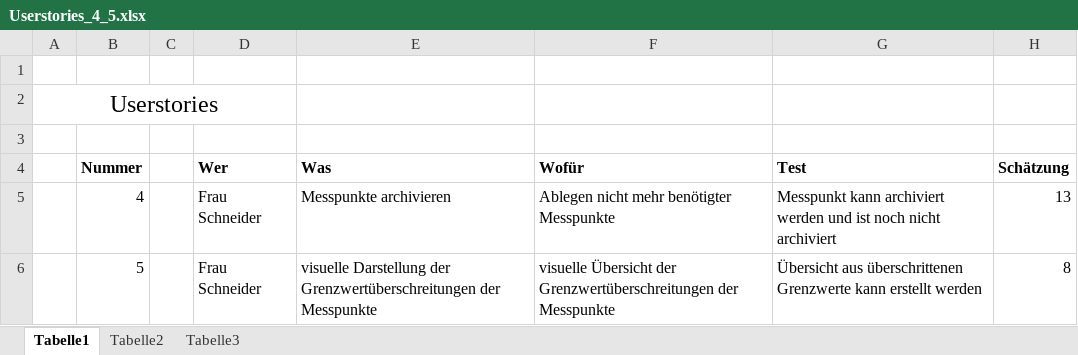
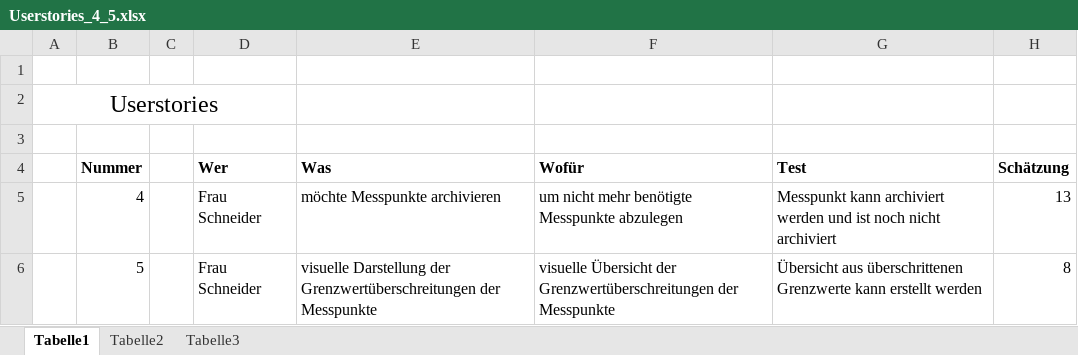
Before and after one commit to k-nut/krach, an Excel workbook: doc/Backlog/Sprint-Backlog/Sprint2 6.01.15 - 13.01.15/Userstories_4_5.xlsx, sheet Tabelle1, drawn as a sheet; values as stored, in another font and other column widths than the file's, no borders; the diff names each change by its address in the sheet, - before the commit and + after, or states it on an @@ line.

```diff
--- a/doc/Backlog/Sprint-Backlog/Sprint2 6.01.15 - 13.01.15/Userstories_4_5.xlsx (sheet Tabelle1)
+++ b/doc/Backlog/Sprint-Backlog/Sprint2 6.01.15 - 13.01.15/Userstories_4_5.xlsx (sheet Tabelle1)
-E5 (Was): Messpunkte archivieren
+E5 (Was): möchte Messpunkte archivieren
-F5 (Wofür): Ablegen nicht mehr benötigter Messpunkte
+F5 (Wofür): um nicht mehr benötigte Messpunkte abzulegen
```
Also changed, not shown: doc/Backlog/Product-Backlog/Userstories/Userstories.xlsx, doc/Backlog/Sprint-Backlog/Sprint1 9.12.14 - 16.12.14/Userstories_1-3.xlsx, 2 other files.
